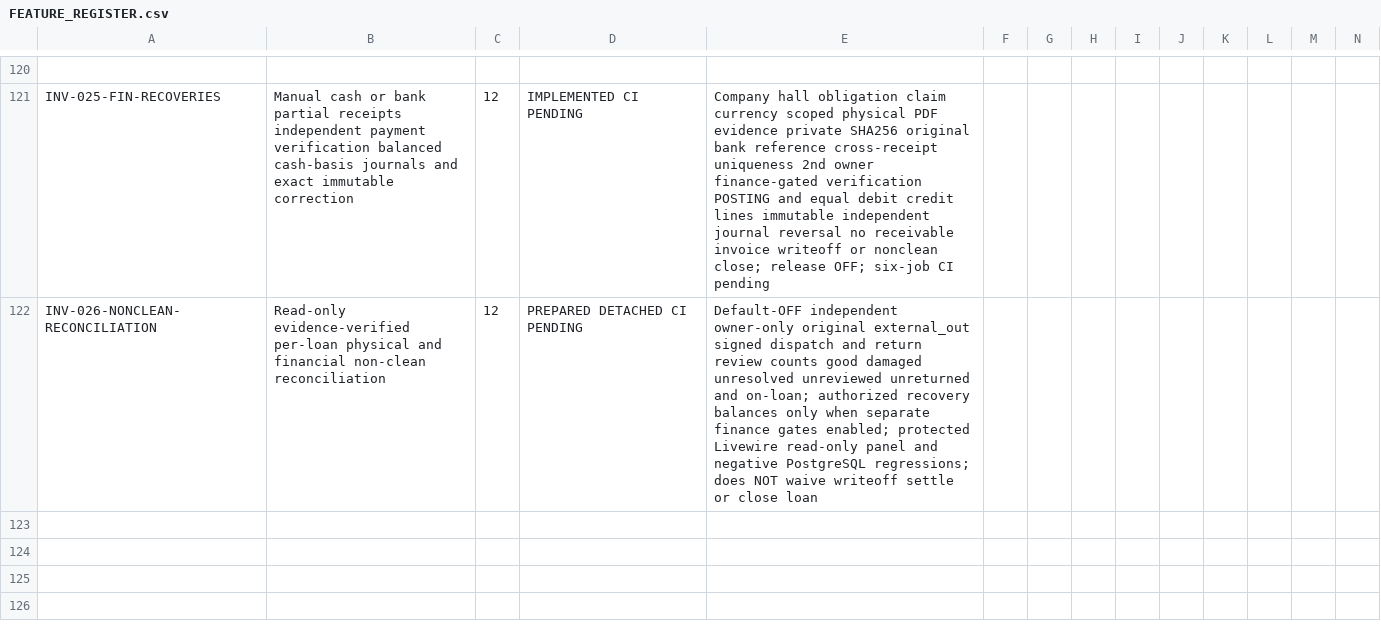
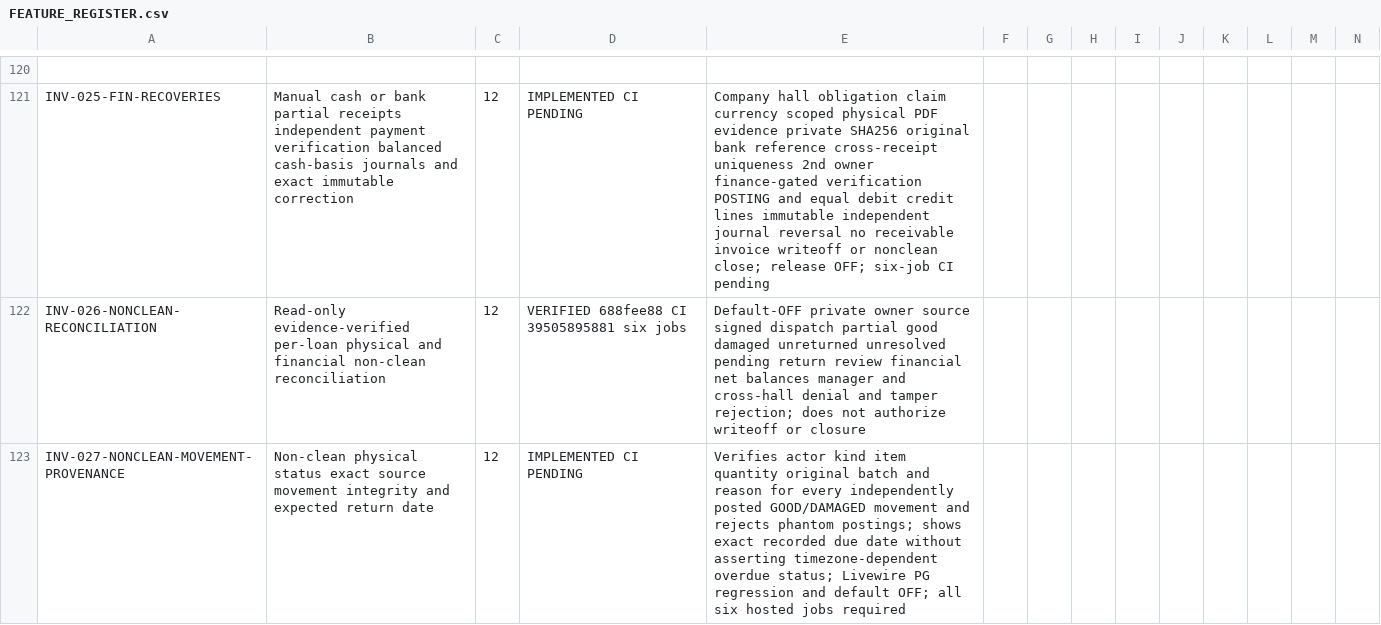
Before and after one commit to yasirskhan/Zargul-Silver-Marquee, a CSV file: docs/FEATURE_REGISTER.csv, drawn as a sheet; only a part is shown, gaps mark what is left out; rows hold the shown columns only; the diff names each change by its address in the sheet, - before the commit and + after, or states it on an @@ line.

Commit message:
Harden non-clean loan custody report against mismatched posted movements

```diff
--- a/docs/FEATURE_REGISTER.csv
+++ b/docs/FEATURE_REGISTER.csv
-D122: PREPARED DETACHED CI PENDING
+D122: VERIFIED 688fee88 CI 39505895881 six jobs
-E122: Default-OFF independent owner-only original external_out signed dispatch and return review counts good damaged unresolved unreviewed unreturned and on-loan; authorized recovery balances only when separate finance gates enabled; protected Livewire read-only panel and negative PostgreSQL regressions; does NOT waive writeoff settle or close loan
+E122: Default-OFF private owner source signed dispatch partial good damaged unreturned unresolved pending return review financial net balances manager and cross-hall denial and tamper rejection; does not authorize writeoff or closure
+row 123: INV-027-NONCLEAN-MOVEMENT-PROVENANCE | Non-clean physical status exact source movement integrity and expected return date | 12 | IMPLEMENTED CI PENDING | Verifies actor kind item quantity original batch and reason for every independently posted GOOD/DAMAGED movement and rejects phantom postings; shows exact recorded due date without asserting timezone-dependent overdue status; Livewire PG regression and default OFF; all six hosted jobs required
```
Also changed, not shown: 5 other files.
